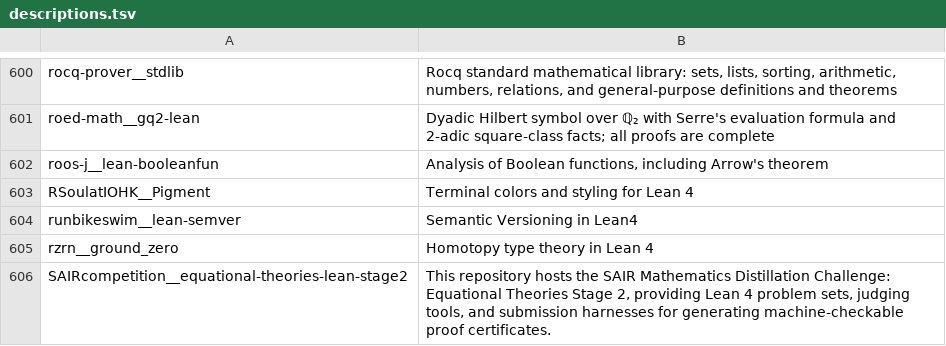
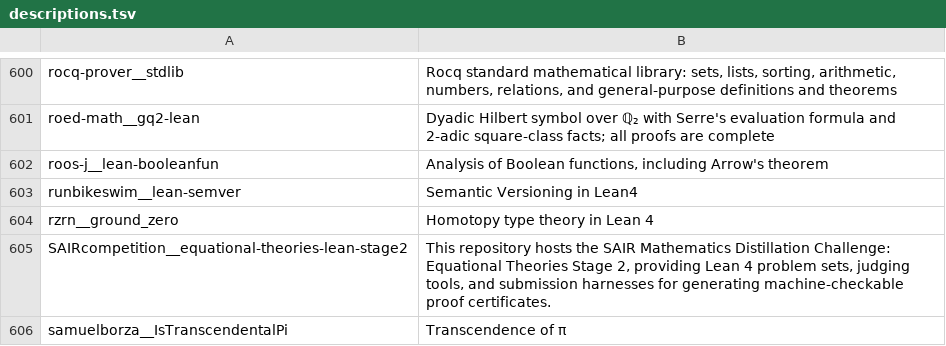
Before and after one commit to dzackgarza/formalization-corpus, a TSV file: descriptions.tsv, drawn as a sheet; only a part is shown, gaps mark what is left out; the shorter side is filled out with more unchanged rows; the diff names each change by its address in the sheet, - before the commit and + after, or states it on an @@ line.

```diff
--- a/descriptions.tsv
+++ b/descriptions.tsv
-row 603: RSoulatIOHK__Pigment | Terminal colors and styling for Lean 4
```
Also changed, not shown: sources.tsv, 19 other files.
